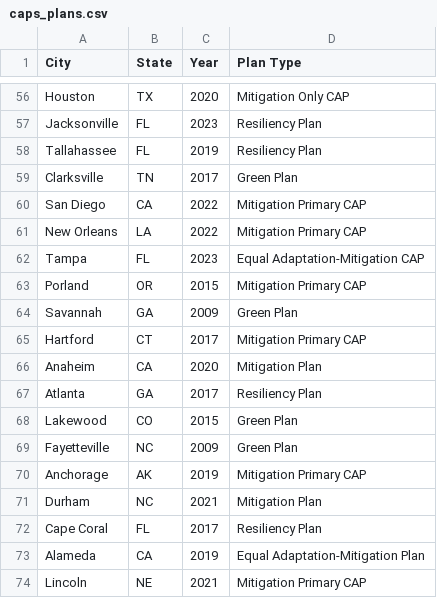
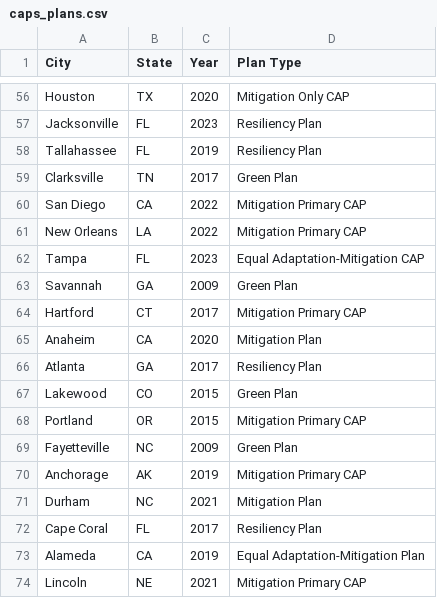
Before and after one commit to vanderbilt-data-science/climate-policy, a CSV file: caps_plans.csv, drawn as a sheet; only a part is shown, gaps mark what is left out.

```diff
--- a/caps_plans.csv
+++ b/caps_plans.csv
@@ -62,3 +62,2 @@ New Orleans,LA,2022,Mitigation Primary CAP
 Tampa,FL,2023,Equal Adaptation-Mitigation CAP
-Porland,OR,2015,Mitigation Primary CAP
 Savannah,GA,2009,Green Plan
@@ -68,2 +67,3 @@ Atlanta,GA,2017,Resiliency Plan
 Lakewood,CO,2015,Green Plan
+Portland,OR,2015,Mitigation Primary CAP
 Fayetteville,NC,2009,Green Plan
```
Also changed, not shown: 2 other files.
